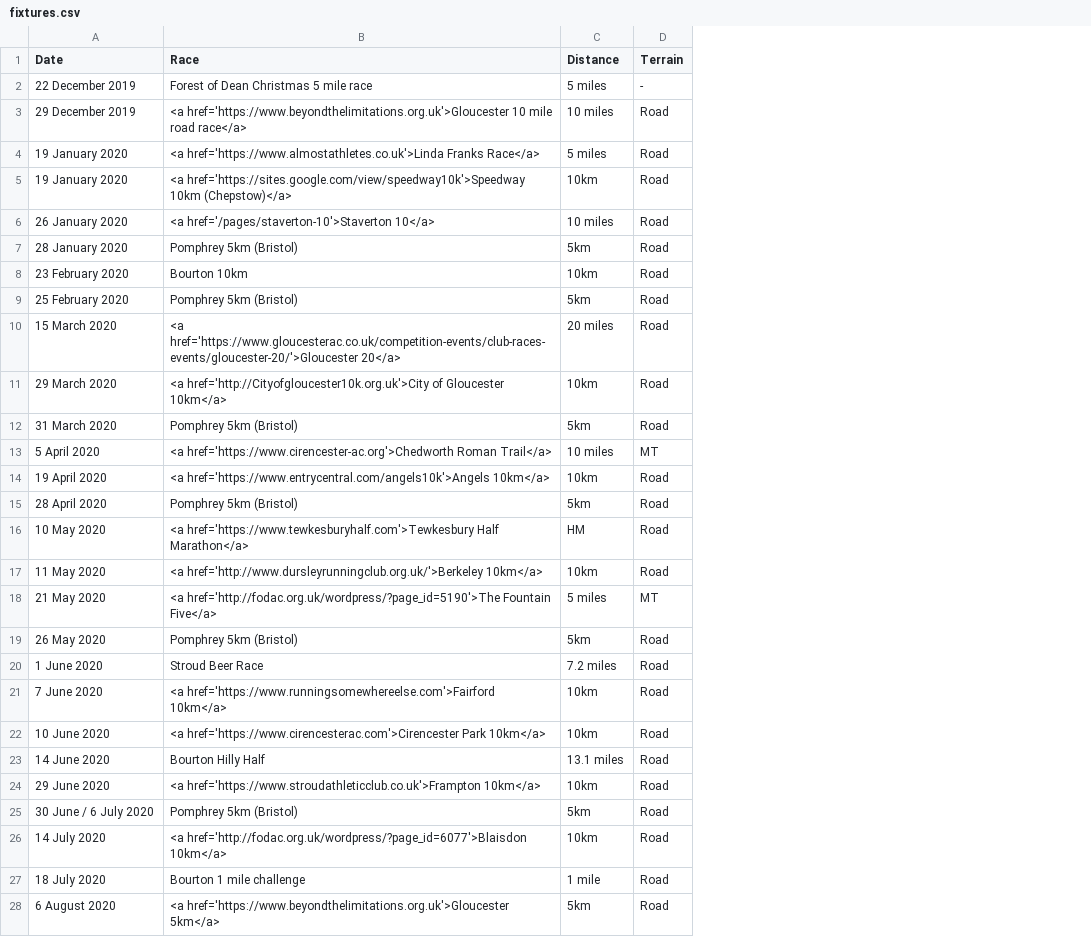
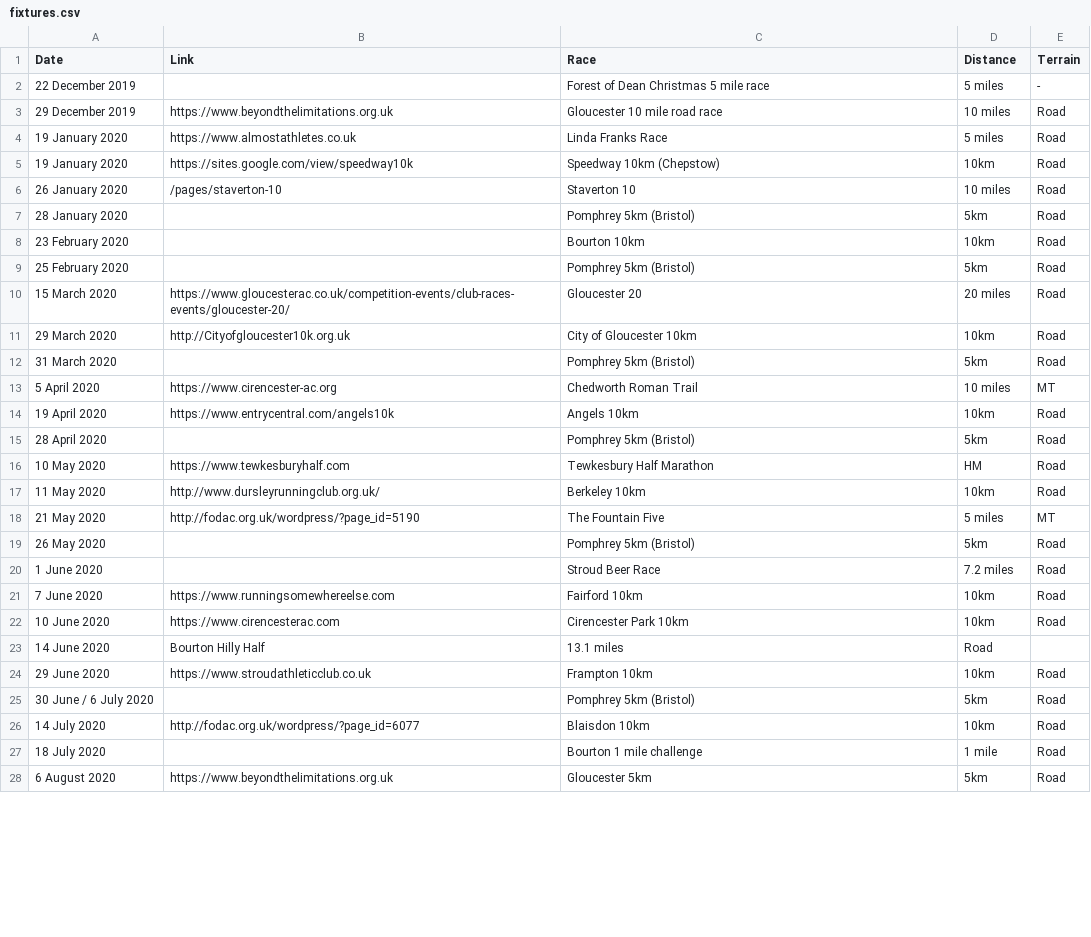
Before and after one commit to CLCStriders/striders, a CSV file: _data/fixtures.csv, drawn as a sheet; only a part is shown; addresses are those after the commit; the diff covers the shown part only; the diff names each change by its address in the sheet, - before the commit and + after, or states it on an @@ line.

Commit message:
Add files via upload

```diff
--- a/_data/fixtures.csv
+++ b/_data/fixtures.csv
+column B (Link), rows 3-28: https://www.beyondthelimitations.org.uk | https://www.almostathletes.co.uk | https://sites.google.com/view/speedway10k | /pages/staverton-10 |  |  |  | https://www.gloucesterac.co.uk/competition-events/club-races-events/gloucester-20/ | http://Cityofgloucester10k.org.uk |  | https://www.cirencester-ac.org | https://www.entrycentral.com/angels10k |  | https://www.tewkesburyhalf.com | http://www.dursleyrunningclub.org.uk/ | http://fodac.org.uk/wordpress/?page_id=5190 |  |  | https://www.runningsomewhereelse.com | https://www.cirencesterac.com | Bourton Hilly Half | https://www.stroudathleticclub.co.uk |  | http://fodac.org.uk/wordpress/?page_id=6077 |  | https://www.beyondthelimitations.org.uk
-C3 (Race): <a href='https://www.beyondthelimitations.org.uk'>Gloucester 10 mile road race</a>
+C3 (Race): Gloucester 10 mile road race
-C4 (Race): <a href='https://www.almostathletes.co.uk'>Linda Franks Race</a>
+C4 (Race): Linda Franks Race
-C5 (Race): <a href='https://sites.google.com/view/speedway10k'>Speedway 10km (Chepstow)</a>
+C5 (Race): Speedway 10km (Chepstow)
-C6 (Race): <a href='/pages/staverton-10'>Staverton 10</a>
+C6 (Race): Staverton 10
-C10 (Race): <a href='https://www.gloucesterac.co.uk/competition-events/club-races-events/gloucester-20/'>Gloucester 20</a>
+C10 (Race): Gloucester 20
-C11 (Race): <a href='http://Cityofgloucester10k.org.uk'>City of Gloucester 10km</a>
+C11 (Race): City of Gloucester 10km
-C13 (Race): <a href='https://www.cirencester-ac.org'>Chedworth Roman Trail</a>
+C13 (Race): Chedworth Roman Trail
-C14 (Race): <a href='https://www.entrycentral.com/angels10k'>Angels 10km</a>
+C14 (Race): Angels 10km
-C16 (Race): <a href='https://www.tewkesburyhalf.com'>Tewkesbury Half Marathon</a>
+C16 (Race): Tewkesbury Half Marathon
-C17 (Race): <a href='http://www.dursleyrunningclub.org.uk/'>Berkeley 10km</a>
+C17 (Race): Berkeley 10km
-C18 (Race): <a href='http://fodac.org.uk/wordpress/?page_id=5190'>The Fountain Five</a>
+C18 (Race): The Fountain Five
-C21 (Race): <a href='https://www.runningsomewhereelse.com'>Fairford 10km</a>
+C21 (Race): Fairford 10km
-C22 (Race): <a href='https://www.cirencesterac.com'>Cirencester Park 10km</a>
+C22 (Race): Cirencester Park 10km
-C23 (Race): Bourton Hilly Half
+C23 (Race): 13.1 miles
-D23 (Distance): 13.1 miles
+D23 (Distance): Road
-E23 (Terrain): Road
+E23 (Terrain): (empty)
-C24 (Race): <a href='https://www.stroudathleticclub.co.uk'>Frampton 10km</a>
+C24 (Race): Frampton 10km
-C26 (Race): <a href='http://fodac.org.uk/wordpress/?page_id=6077'>Blaisdon 10km</a>
+C26 (Race): Blaisdon 10km
-C28 (Race): <a href='https://www.beyondthelimitations.org.uk'>Gloucester 5km</a>
+C28 (Race): Gloucester 5km
```
Also changed, not shown: 6 edited cells elsewhere in this file.
